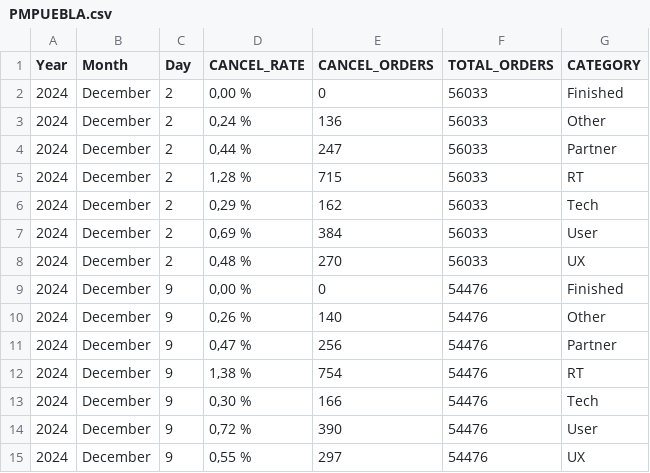
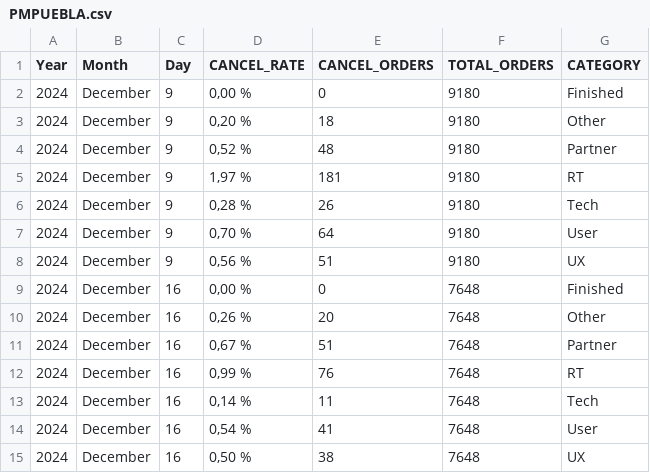
Before and after one commit to JorgeHernandezCruz/pm-rappi, a CSV file: PMPUEBLA.csv, drawn as a sheet.

```diff
--- a/PMPUEBLA.csv
+++ b/PMPUEBLA.csv
@@ -1,15 +1,15 @@
 Year,Month,Day,CANCEL_RATE,CANCEL_ORDERS,TOTAL_ORDERS,CATEGORY
-2024,December,2,"0,00 %",0,56033,Finished
-2024,December,2,"0,24 %",136,56033,Other
-2024,December,2,"0,44 %",247,56033,Partner
-2024,December,2,"1,28 %",715,56033,RT
-2024,December,2,"0,29 %",162,56033,Tech
-2024,December,2,"0,69 %",384,56033,User
-2024,December,2,"0,48 %",270,56033,UX
-2024,December,9,"0,00 %",0,54476,Finished
-2024,December,9,"0,26 %",140,54476,Other
-2024,December,9,"0,47 %",256,54476,Partner
-2024,December,9,"1,38 %",754,54476,RT
-2024,December,9,"0,30 %",166,54476,Tech
-2024,December,9,"0,72 %",390,54476,User
-2024,December,9,"0,55 %",297,54476,UX
+2024,December,9,"0,00 %",0,9180,Finished
+2024,December,9,"0,20 %",18,9180,Other
+2024,December,9,"0,52 %",48,9180,Partner
+2024,December,9,"1,97 %",181,9180,RT
+2024,December,9,"0,28 %",26,9180,Tech
+2024,December,9,"0,70 %",64,9180,User
+2024,December,9,"0,56 %",51,9180,UX
+2024,December,16,"0,00 %",0,7648,Finished
+2024,December,16,"0,26 %",20,7648,Other
+2024,December,16,"0,67 %",51,7648,Partner
+2024,December,16,"0,99 %",76,7648,RT
+2024,December,16,"0,14 %",11,7648,Tech
+2024,December,16,"0,54 %",41,7648,User
+2024,December,16,"0,50 %",38,7648,UX
```
Also changed, not shown: LEVEL3RT.csv, SUBPARTNER.csv, 19 other files.
